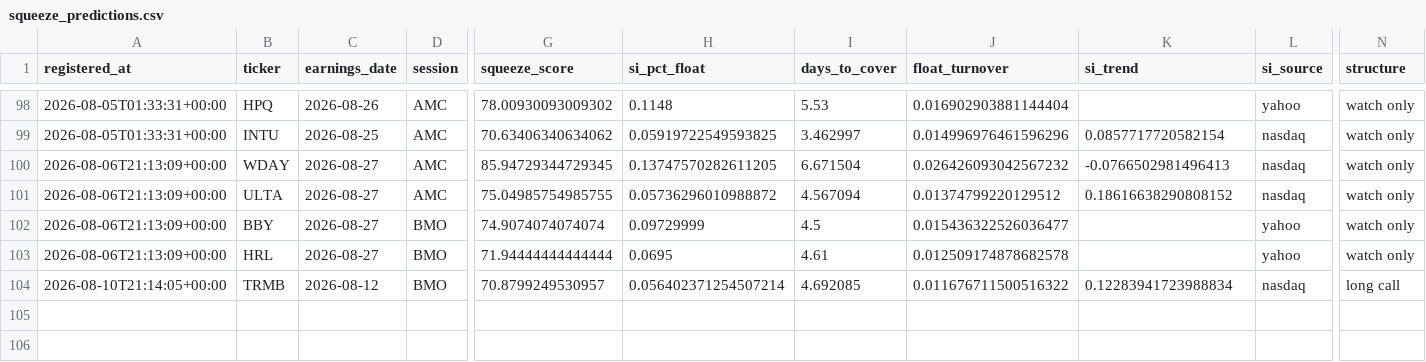
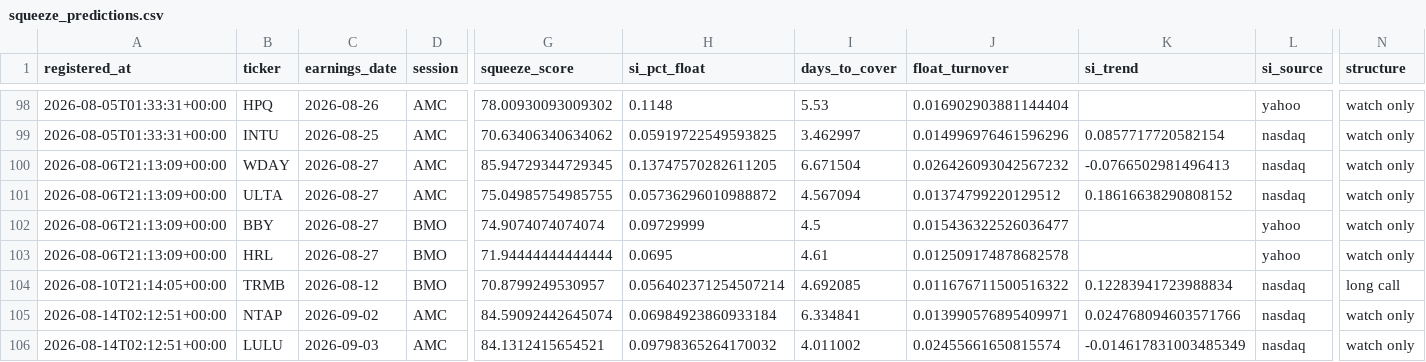
Before and after one commit to pykerl/earnings_trade_engine, a CSV file: log/squeeze_predictions.csv, drawn as a sheet; only a part is shown, gaps mark what is left out; rows hold the shown columns only; the diff names each change by its address in the sheet, - before the commit and + after, or states it on an @@ line.

```diff
--- a/log/squeeze_predictions.csv
+++ b/log/squeeze_predictions.csv
+row 105: 2026-08-14T02:12:51+00:00 | NTAP | 2026-09-02 | AMC | 84.59092442645074 | 0.06984923860933184 | 6.334841 | 0.013990576895409971 | 0.024768094603571766 | nasdaq | watch only
+row 106: 2026-08-14T02:12:51+00:00 | LULU | 2026-09-03 | AMC | 84.1312415654521 | 0.09798365264170032 | 4.011002 | 0.02455661650815574 | -0.014617831003485349 | nasdaq | watch only
```
Also changed, not shown: log/predictions.csv, 1 other file.
